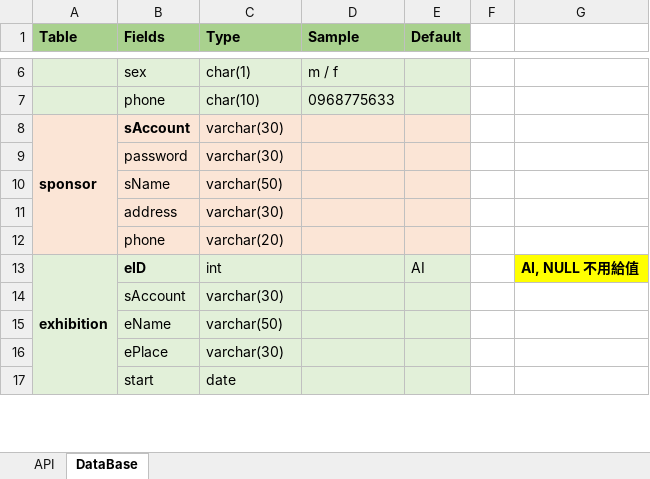
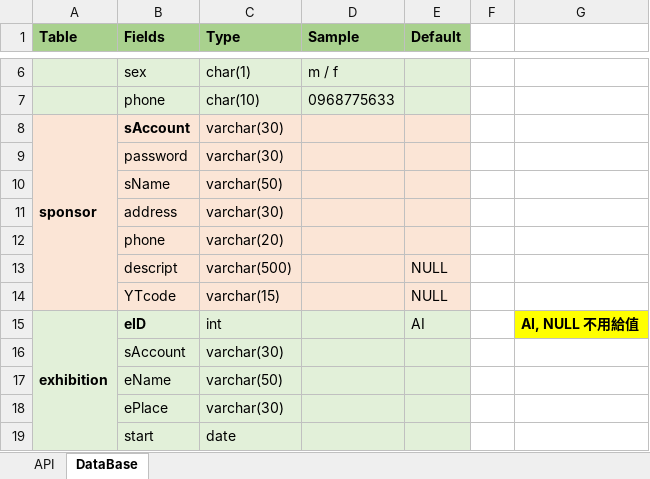
Before and after one commit to GNYAR/Exhibition, an Excel workbook: api/description.xlsx, sheet DataBase, drawn as a sheet; only a part is shown, gaps mark what is left out; values as stored, in another font and other column widths than the file's, no borders; the diff names each change by its address in the sheet, - before the commit and + after, or states it on an @@ line.

```diff
--- a/api/description.xlsx (sheet DataBase)
+++ b/api/description.xlsx (sheet DataBase)
+row 13:  | descript | varchar(500) |  | NULL
+row 14:  | YTcode | varchar(15) |  | NULL
```
Also changed, not shown: sheet API, 3 other files.
